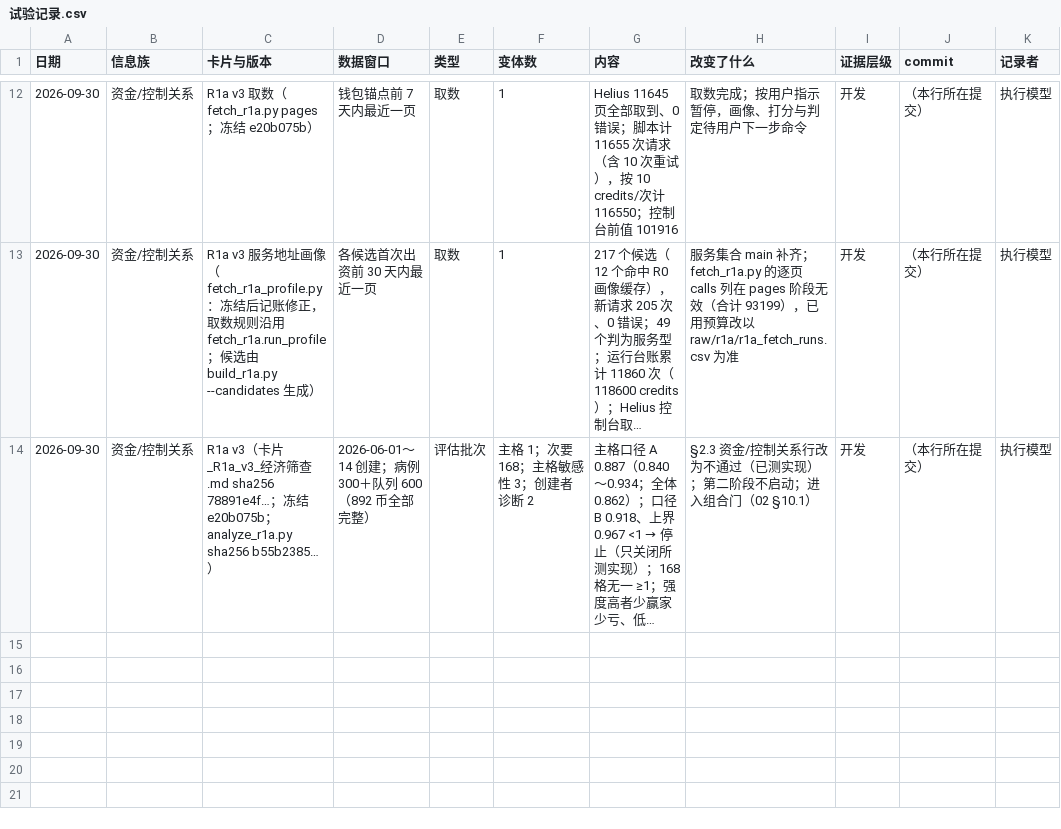
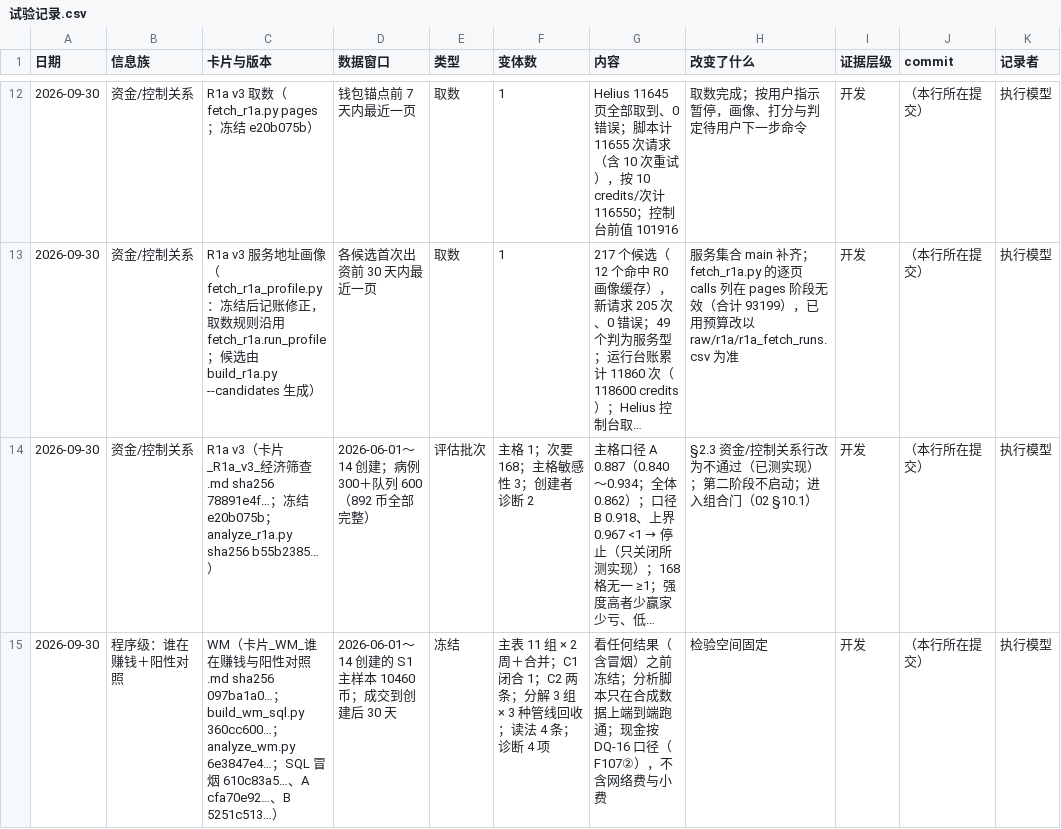
Before and after one commit to wypppp/crypto, a CSV file: RT/1_实验/pump曲线_资金关系可构造性_DQ-21/试验记录.csv, drawn as a sheet; only a part is shown, gaps mark what is left out; long unchanged cells end in …; the diff names each change by its address in the sheet, - before the commit and + after, or states it on an @@ line.

```diff
--- a/RT/1_实验/pump曲线_资金关系可构造性_DQ-21/试验记录.csv
+++ b/RT/1_实验/pump曲线_资金关系可构造性_DQ-21/试验记录.csv
+row 15: 2026-09-30 | 程序级：谁在赚钱＋阳性对照 | WM（卡片_WM_谁在赚钱与阳性对照.md sha256 097ba1a0…；build_wm_sql.py 360cc600…；analyze_wm.py 6e3847e4…；SQL 冒烟 610c83a5…、A cfa70e92…、B 5251c513…） | 2026-06-01～14 创建的 S1 主样本 10460 币；成交到创建后 30 天 | 冻结 | 主表 11 组 × 2 周＋合并；C1 闭合 1；C2 两条；分解 3 组 × 3 种管线回收；读法 4 条；诊断 4 项 | 看任何结果（含冒烟）之前冻结；分析脚本只在合成数据上端到端跑通；现金按 DQ-16 口径（F107②），不含网络费与小费 | 检验空间固定 | 开发 | （本行所在提交） | 执行模型
```
Also changed, not shown: 7 other files.
